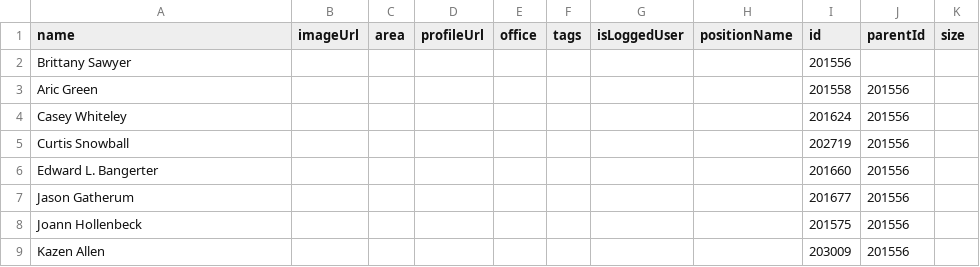
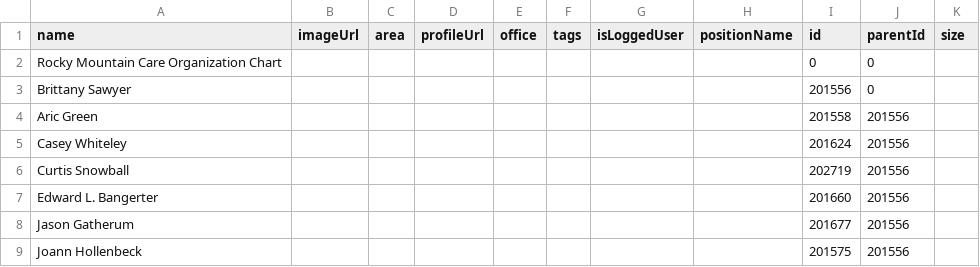
Before and after one commit to jbeals12/org, a CSV file: data5.csv, drawn as a sheet; only a part is shown; the shorter side is filled out with more unchanged rows.

Commit message:
Add files via upload

```diff
--- a/data5.csv
+++ b/data5.csv
@@ -1,3 +1,4 @@
 name,imageUrl,area,profileUrl,office,tags,isLoggedUser,positionName,id,parentId,size
-Brittany Sawyer,,,,,,,,201556,,
+Rocky Mountain Care Organization Chart,,,,,,,,0,0,
+Brittany Sawyer,,,,,,,,201556,0,
 Aric Green,,,,,,,,201558,201556,
```
